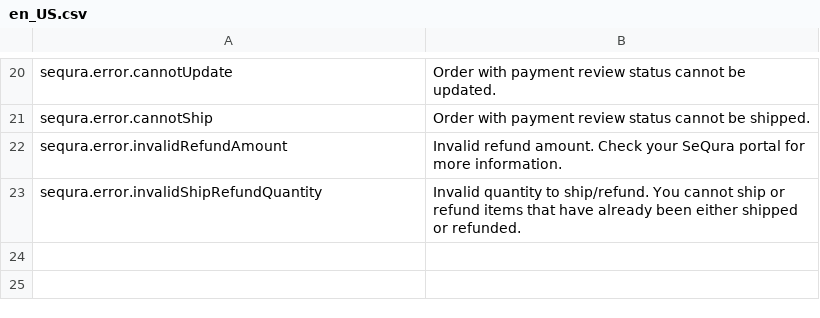
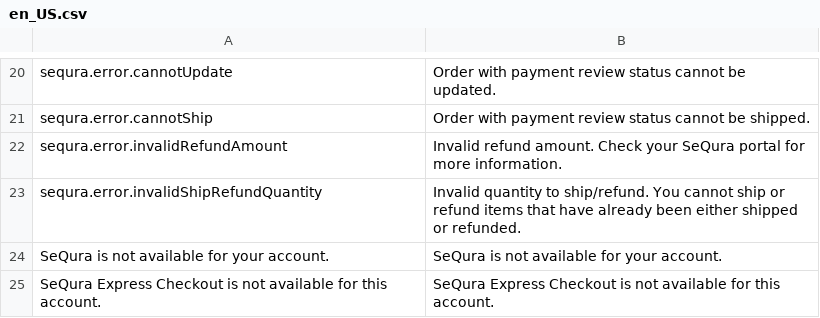
Before and after one commit to sequra/magento2-core, a CSV file: i18n/en_US.csv, drawn as a sheet; only a part is shown, gaps mark what is left out.

```diff
--- a/i18n/en_US.csv
+++ b/i18n/en_US.csv
@@ -23 +23,3 @@
 "sequra.error.invalidShipRefundQuantity", "Invalid quantity to ship/refund. You cannot ship or refund items that have already been either shipped or refunded."
+"SeQura is not available for your account.", "SeQura is not available for your account."
+"SeQura Express Checkout is not available for this account.", "SeQura Express Checkout is not available for this account."
```
Also changed, not shown: i18n/es_ES.csv, 8 other files.
